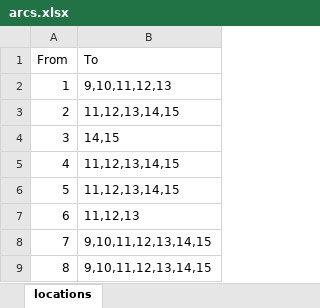
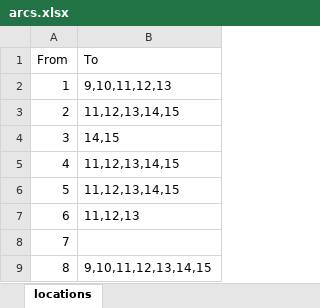
Before and after one commit to songmath-thunderain/msp_models_for_adaptive_disaster_relief_logistics_planning, an Excel workbook: Python/data/case-study/SC-network/arcs.xlsx, sheet locations, drawn as a sheet; values as stored, in another font and other column widths than the file's, no borders; the diff names each change by its address in the sheet, - before the commit and + after, or states it on an @@ line.

Commit message:
Update arcs.xlsx

```diff
--- a/Python/data/case-study/SC-network/arcs.xlsx (sheet locations)
+++ b/Python/data/case-study/SC-network/arcs.xlsx (sheet locations)
-B8 (To): 9,10,11,12,13,14,15
+B8 (To): (empty)
```
